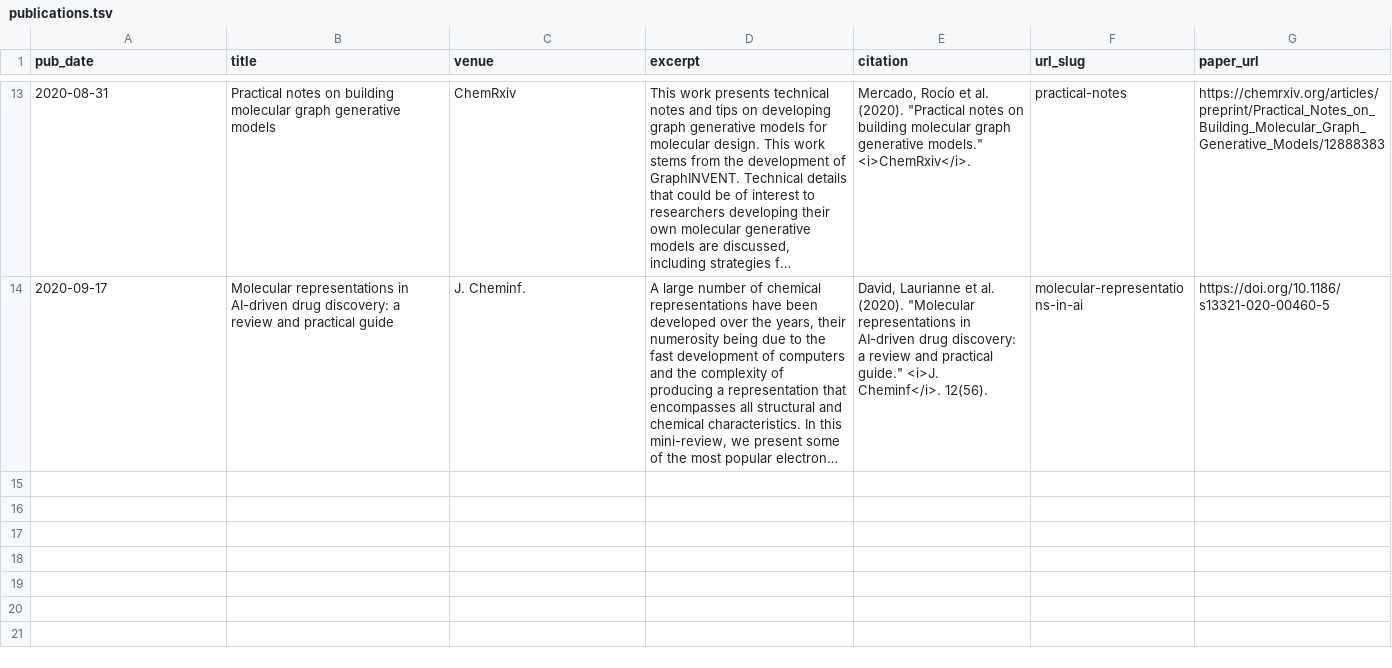
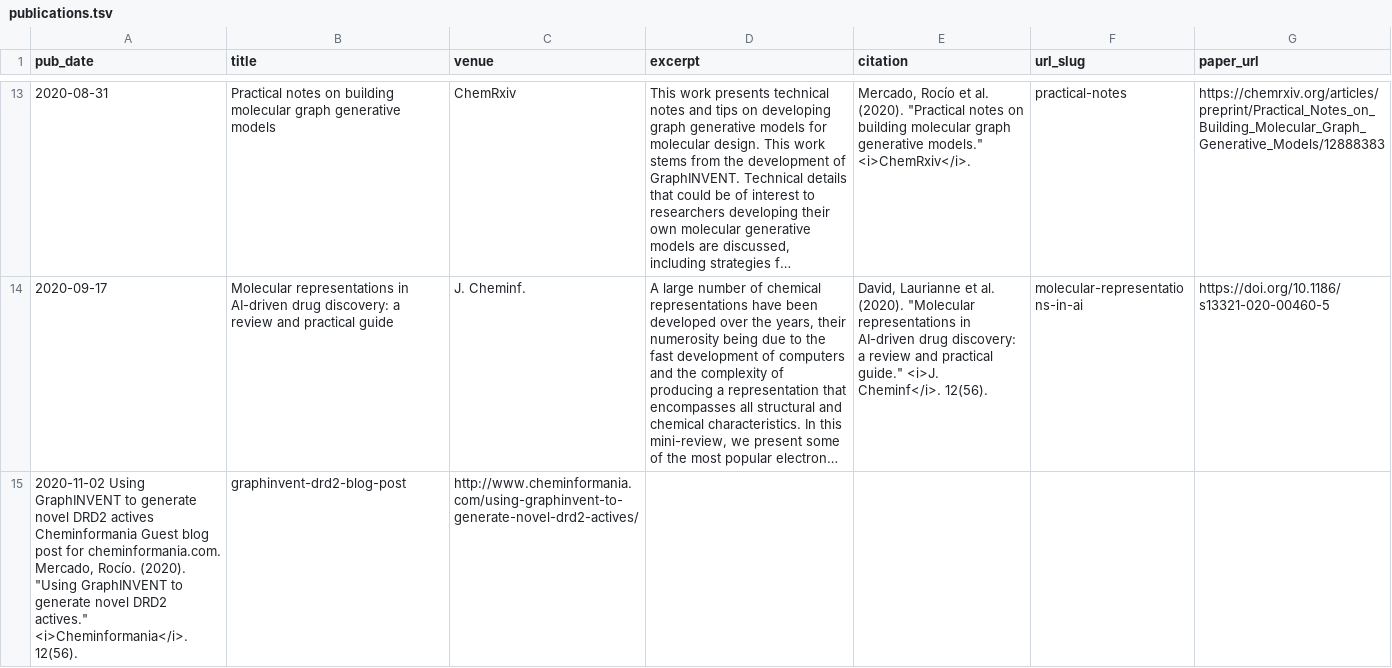
Before and after one commit to rociomer/rociomer.github.io, a TSV file: markdown_generator/publications.tsv, drawn as a sheet; only a part is shown, gaps mark what is left out; long unchanged cells end in …; the diff names each change by its address in the sheet, - before the commit and + after, or states it on an @@ line.

Commit message:
Update publications.tsv

```diff
--- a/markdown_generator/publications.tsv
+++ b/markdown_generator/publications.tsv
+row 15: 2020-11-02 Using GraphINVENT to generate novel DRD2 actives Cheminformania Guest blog post for cheminformania.com. Mercado, Rocío. (2020). "Using GraphINVENT to generate novel DRD2 actives." <i>Cheminformania</i>. 12(56). | graphinvent-drd2-blog-post | http://www.cheminformania.com/using-graphinvent-to-generate-novel-drd2-actives/
```
